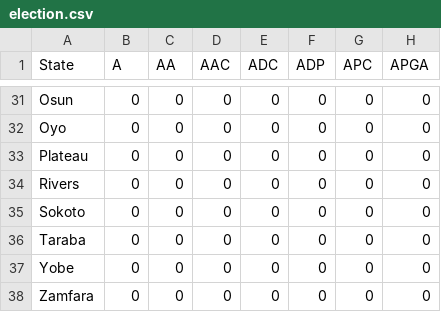
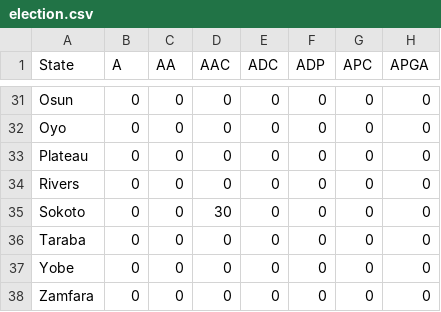
Before and after one commit to mcajongbah/webflow-data, a CSV file: data/election.csv, drawn as a sheet; only a part is shown, gaps mark what is left out; the diff names each change by its address in the sheet, - before the commit and + after, or states it on an @@ line.

Commit message:
Update election.csv

```diff
--- a/data/election.csv
+++ b/data/election.csv
-D35 (AAC): 0
+D35 (AAC): 30
```
